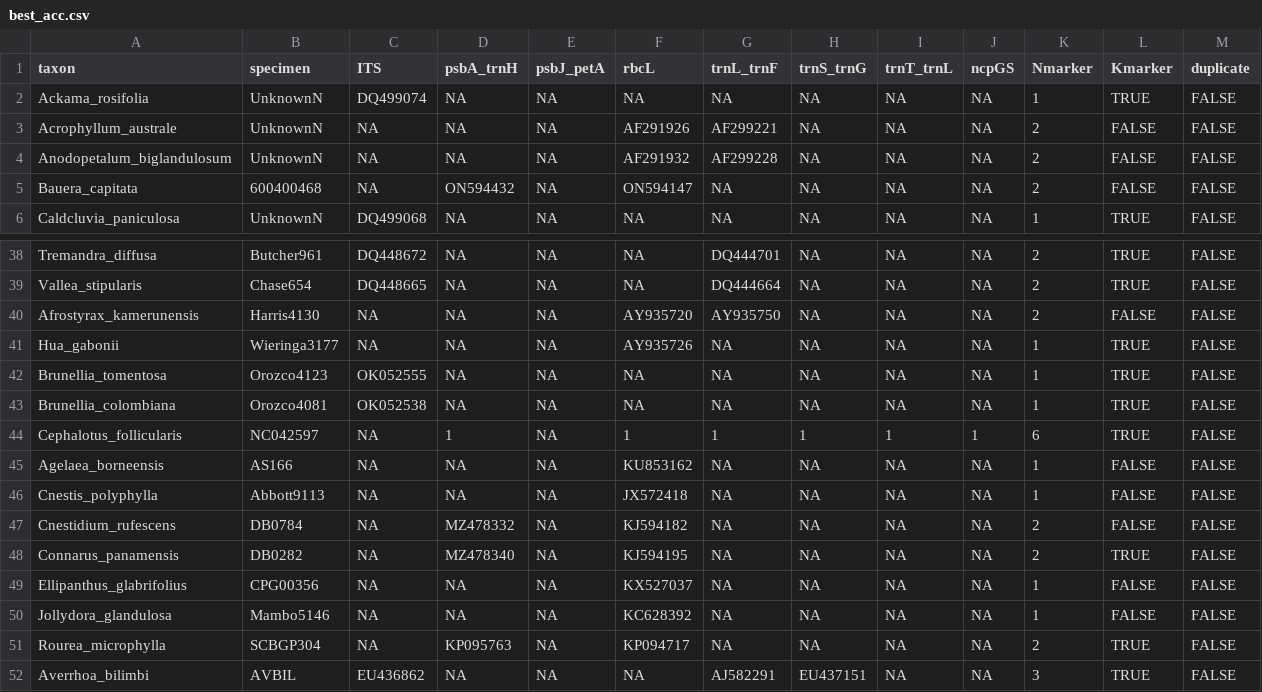
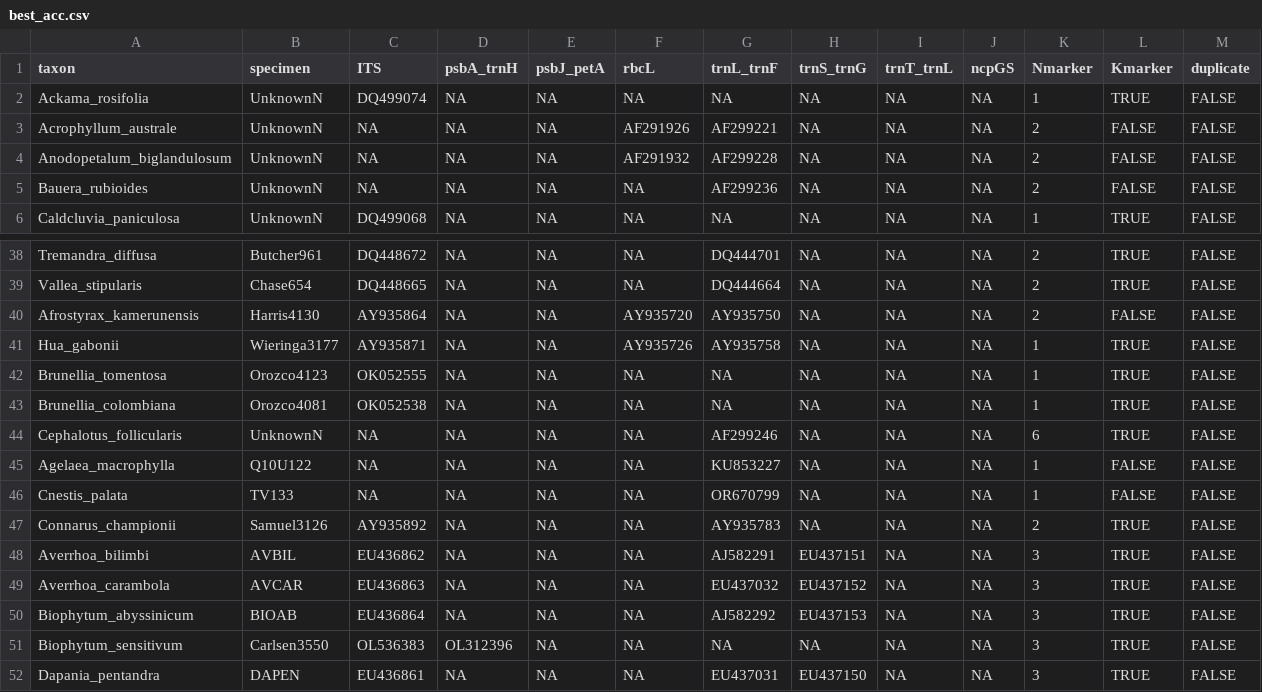
Before and after one commit to eknery/Oxalis_phylogenetics, a CSV file: 1_selected_accessions/best_acc.csv, drawn as a sheet; only a part is shown, gaps mark what is left out; the shorter side is filled out with more unchanged rows; the diff covers the shown part only.

```diff
--- a/1_selected_accessions/best_acc.csv
+++ b/1_selected_accessions/best_acc.csv
@@ -4,3 +4,3 @@ Acrophyllum_australe,UnknownN,NA,NA,NA,AF291926,AF299221,NA,NA,NA,2,FALSE,FALSE
 Anodopetalum_biglandulosum,UnknownN,NA,NA,NA,AF291932,AF299228,NA,NA,NA,2,FALSE,FALSE
-Bauera_capitata,600400468,NA,ON594432,NA,ON594147,NA,NA,NA,NA,2,FALSE,FALSE
+Bauera_rubioides,UnknownN,NA,NA,NA,NA,AF299236,NA,NA,NA,2,FALSE,FALSE
 Caldcluvia_paniculosa,UnknownN,DQ499068,NA,NA,NA,NA,NA,NA,NA,1,TRUE,FALSE
@@ -39,14 +39,10 @@ Tremandra_diffusa,Butcher961,DQ448672,NA,NA,NA,DQ444701,NA,NA,NA,2,TRUE,FALSE
 Vallea_stipularis,Chase654,DQ448665,NA,NA,NA,DQ444664,NA,NA,NA,2,TRUE,FALSE
-Afrostyrax_kamerunensis,Harris4130,NA,NA,NA,AY935720,AY935750,NA,NA,NA,2,FALSE,FALSE
-Hua_gabonii,Wieringa3177,NA,NA,NA,AY935726,NA,NA,NA,NA,1,TRUE,FALSE
+Afrostyrax_kamerunensis,Harris4130,AY935864,NA,NA,AY935720,AY935750,NA,NA,NA,2,FALSE,FALSE
+Hua_gabonii,Wieringa3177,AY935871,NA,NA,AY935726,AY935758,NA,NA,NA,1,TRUE,FALSE
 Brunellia_tomentosa,Orozco4123,OK052555,NA,NA,NA,NA,NA,NA,NA,1,TRUE,FALSE
 Brunellia_colombiana,Orozco4081,OK052538,NA,NA,NA,NA,NA,NA,NA,1,TRUE,FALSE
-Cephalotus_follicularis,NC042597,NA,1,NA,1,1,1,1,1,6,TRUE,FALSE
-Agelaea_borneensis,AS166,NA,NA,NA,KU853162,NA,NA,NA,NA,1,FALSE,FALSE
-Cnestis_polyphylla,Abbott9113,NA,NA,NA,JX572418,NA,NA,NA,NA,1,FALSE,FALSE
-Cnestidium_rufescens,DB0784,NA,MZ478332,NA,KJ594182,NA,NA,NA,NA,2,FALSE,FALSE
-Connarus_panamensis,DB0282,NA,MZ478340,NA,KJ594195,NA,NA,NA,NA,2,TRUE,FALSE
-Ellipanthus_glabrifolius,CPG00356,NA,NA,NA,KX527037,NA,NA,NA,NA,1,FALSE,FALSE
-Jollydora_glandulosa,Mambo5146,NA,NA,NA,KC628392,NA,NA,NA,NA,1,FALSE,FALSE
-Rourea_microphylla,SCBGP304,NA,KP095763,NA,KP094717,NA,NA,NA,NA,2,TRUE,FALSE
+Cephalotus_follicularis,UnknownN,NA,NA,NA,NA,AF299246,NA,NA,NA,6,TRUE,FALSE
+Agelaea_macrophylla,Q10U122,NA,NA,NA,NA,KU853227,NA,NA,NA,1,FALSE,FALSE
+Cnestis_palata,TV133,NA,NA,NA,NA,OR670799,NA,NA,NA,1,FALSE,FALSE
+Connarus_championii,Samuel3126,AY935892,NA,NA,NA,AY935783,NA,NA,NA,2,TRUE,FALSE
 Averrhoa_bilimbi,AVBIL,EU436862,NA,NA,NA,AJ582291,EU437151,NA,NA,3,TRUE,FALSE
```
Also changed, not shown: 6 edited cells elsewhere in this file, 28 other files.
